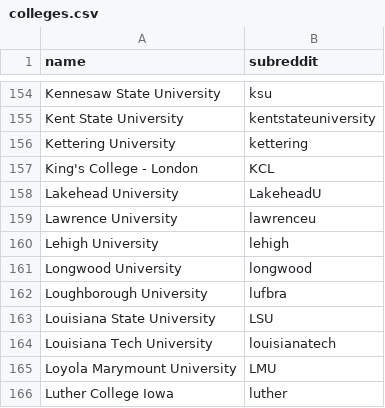
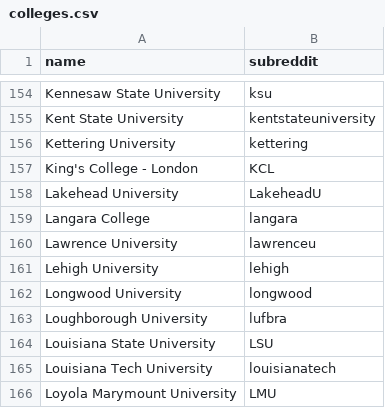
Before and after one commit to karlding/college-subreddits, a CSV file: data/colleges.csv, drawn as a sheet; only a part is shown, gaps mark what is left out; the shorter side is filled out with more unchanged rows; the diff names each change by its address in the sheet, - before the commit and + after, or states it on an @@ line.

Commit message:
Add Langara College

```diff
--- a/data/colleges.csv
+++ b/data/colleges.csv
+row 159: Langara College | langara
```
